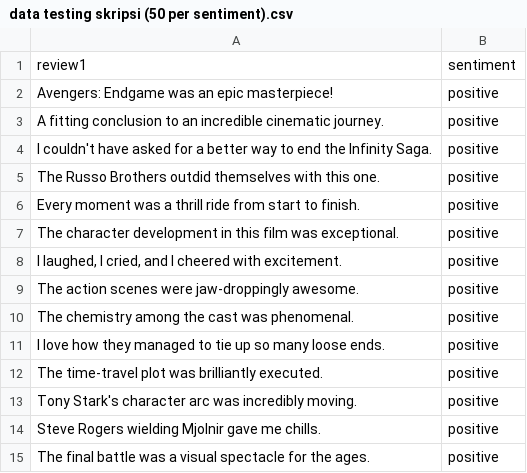
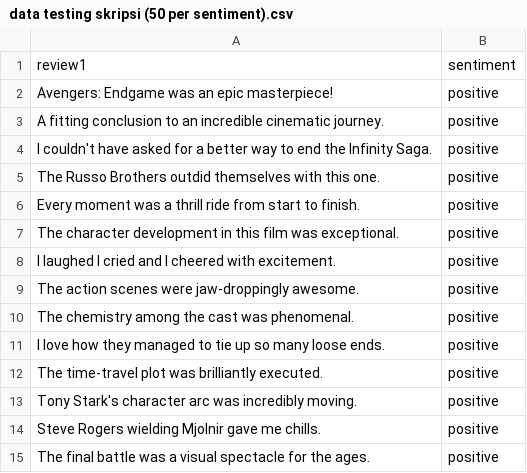
Before and after one commit to audreylinata/data-testing-skripsi-50-per-sentiment-, a CSV file: data testing skripsi (50 per sentiment).csv, drawn as a sheet; only a part is shown.

Commit message:
Update data testing skripsi (50 per sentiment).csv

```diff
--- a/data testing skripsi (50 per sentiment).csv
+++ b/data testing skripsi (50 per sentiment).csv
@@ -7,3 +7,3 @@ Every moment was a thrill ride from start to finish.;positive
 The character development in this film was exceptional.;positive
-I laughed, I cried, and I cheered with excitement.;positive
+I laughed I cried and I cheered with excitement.;positive
 The action scenes were jaw-droppingly awesome.;positive
```
